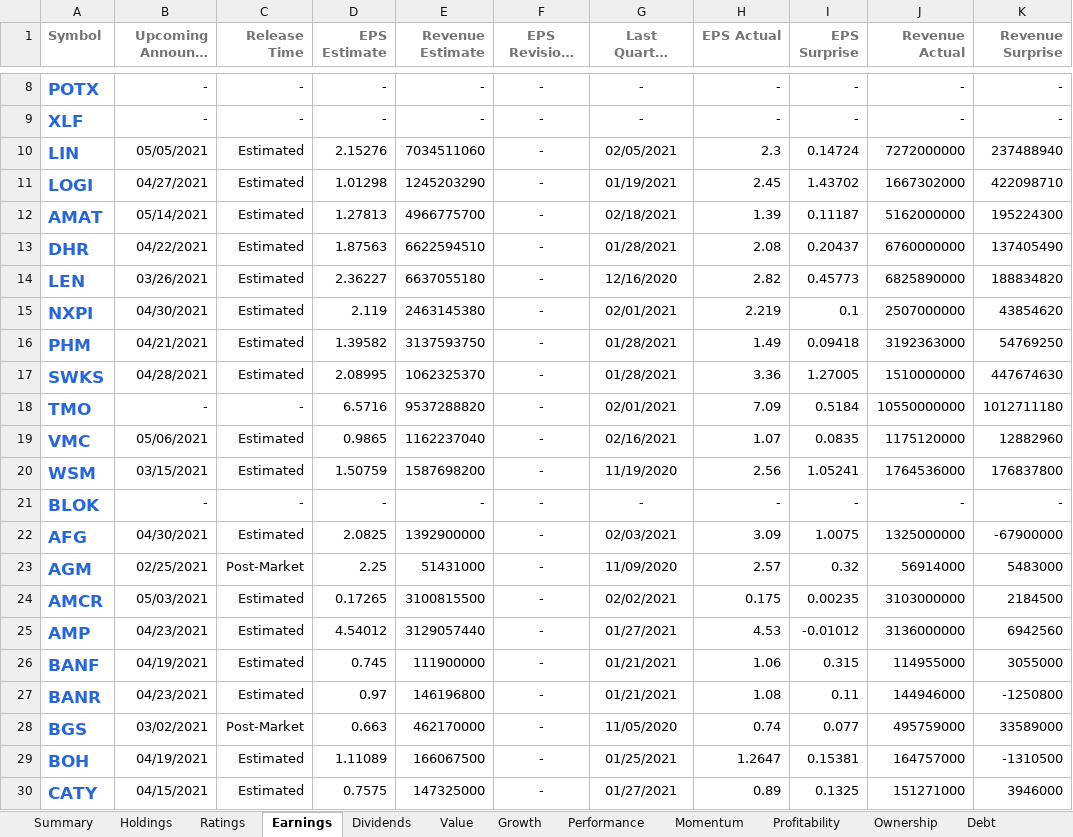
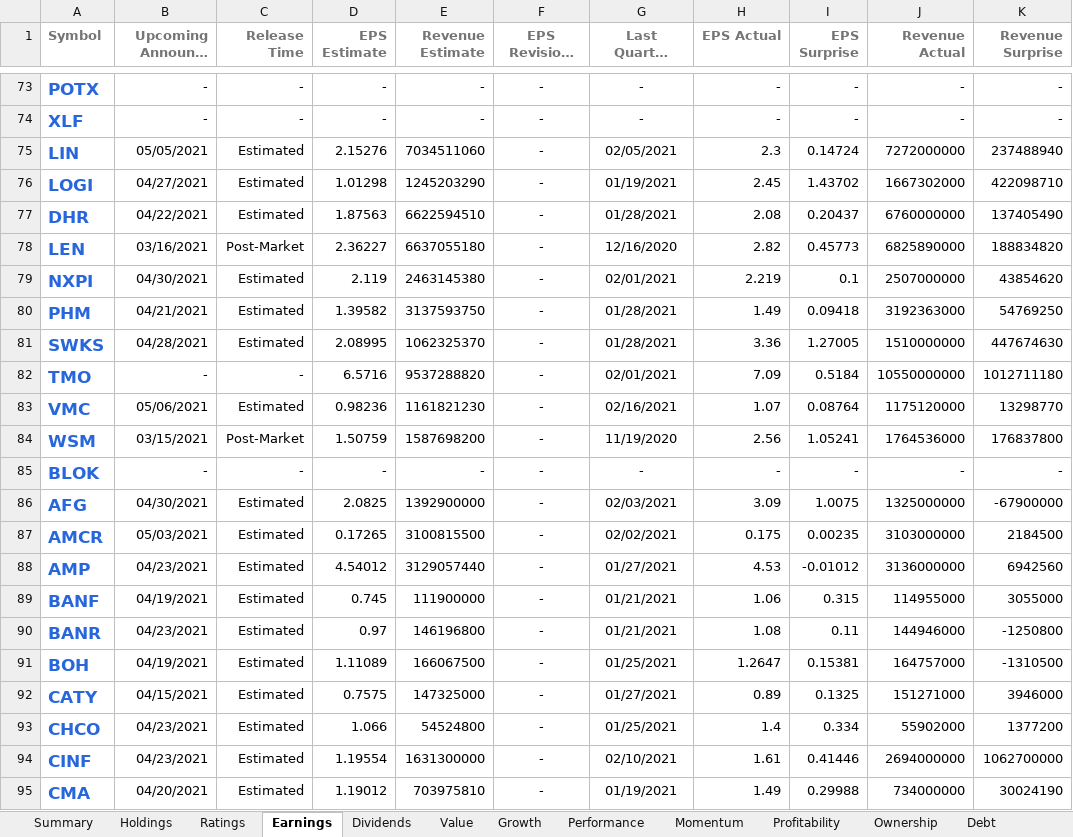
Before and after one commit to mucolon/opt-portfolio, an Excel workbook: data/Stocks.xlsx, sheet Earnings, drawn as a sheet; only a part is shown, gaps mark what is left out; the shorter side is filled out with more unchanged rows; long unchanged cells end in …; values as stored, in another font and other column widths than the file's, no borders; conditional formats and table styles not drawn; removed rows and columns are numbered as before the commit, all else as after; the diff covers the shown part only; the diff names each change by its address in the sheet, - before the commit and + after, or states it on an @@ line.

```diff
--- a/data/Stocks.xlsx (sheet Earnings)
+++ b/data/Stocks.xlsx (sheet Earnings)
-row 12: AMAT | 05/14/2021 | Estimated | 1.27813 | 4966775700 | - | 02/18/2021 | 1.39 | 0.11187 | 5162000000 | 195224300
-B78 (Upcoming Announce Date): 03/26/2021
+B78 (Upcoming Announce Date): 03/16/2021
-C78 (Release Time): Estimated
+C78 (Release Time): Post-Market
-D83 (EPS Estimate): 0.9865
+D83 (EPS Estimate): 0.98236
-E83 (Revenue Estimate): 1162237040
+E83 (Revenue Estimate): 1161821230
-I83 (EPS Surprise): 0.0835
+I83 (EPS Surprise): 0.08764
-K83 (Revenue Surprise): 12882960
+K83 (Revenue Surprise): 13298770
-C84 (Release Time): Estimated
+C84 (Release Time): Post-Market
-row 23: AGM | 02/25/2021 | Post-Market | 2.25 | 51431000 | - | 11/09/2020 | 2.57 | 0.32 | 56914000 | 5483000
-row 28: BGS | 03/02/2021 | Post-Market | 0.663 | 462170000 | - | 11/05/2020 | 0.74 | 0.077 | 495759000 | 33589000
```
Also changed, not shown: 66 added rows, 72 removed rows and 425 edited cells elsewhere in this sheet, sheet Performance, sheet Momentum, sheet Summary, sheet Value, sheet Growth, sheet Dividends, 5 more sheets, 17 other files.
